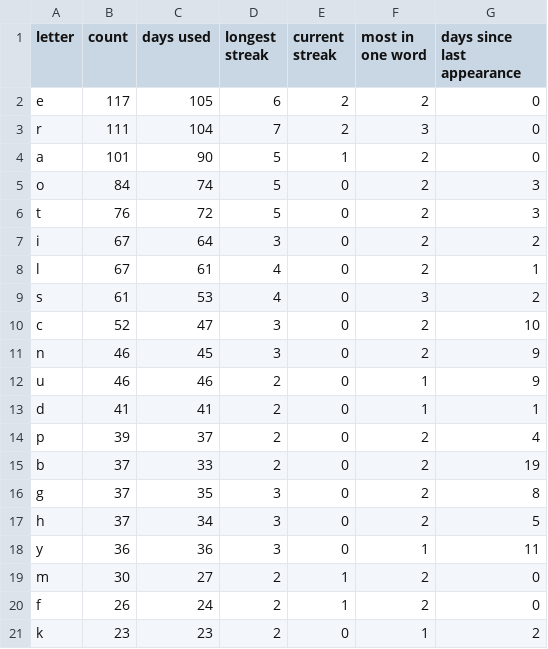
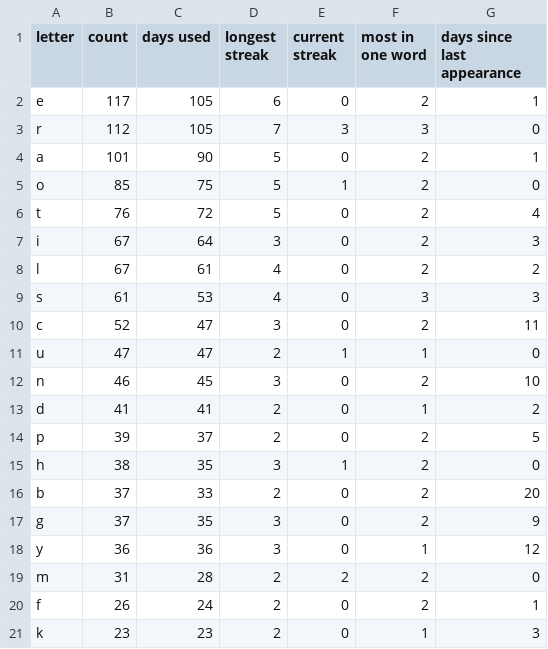
Before and after one commit to eagerterrier/previous-wordle-words, a CSV file: statistics.csv, drawn as a sheet; only a part is shown; the diff covers the shown part only.

```diff
--- a/statistics.csv
+++ b/statistics.csv
@@ -1,21 +1,21 @@
 letter,count,days used,longest streak,current streak,most in one word,days since last appearance
-e,117,105,6,2,2,0
-r,111,104,7,2,3,0
-a,101,90,5,1,2,0
-o,84,74,5,0,2,3
-t,76,72,5,0,2,3
-i,67,64,3,0,2,2
-l,67,61,4,0,2,1
-s,61,53,4,0,3,2
-c,52,47,3,0,2,10
-n,46,45,3,0,2,9
-u,46,46,2,0,1,9
-d,41,41,2,0,1,1
-p,39,37,2,0,2,4
-b,37,33,2,0,2,19
-g,37,35,3,0,2,8
-h,37,34,3,0,2,5
-y,36,36,3,0,1,11
-m,30,27,2,1,2,0
-f,26,24,2,1,2,0
-k,23,23,2,0,1,2
+e,117,105,6,0,2,1
+r,112,105,7,3,3,0
+a,101,90,5,0,2,1
+o,85,75,5,1,2,0
+t,76,72,5,0,2,4
+i,67,64,3,0,2,3
+l,67,61,4,0,2,2
+s,61,53,4,0,3,3
+c,52,47,3,0,2,11
+u,47,47,2,1,1,0
+n,46,45,3,0,2,10
+d,41,41,2,0,1,2
+p,39,37,2,0,2,5
+h,38,35,3,1,2,0
+b,37,33,2,0,2,20
+g,37,35,3,0,2,9
+y,36,36,3,0,1,12
+m,31,28,2,2,2,0
+f,26,24,2,0,2,1
+k,23,23,2,0,1,3
```
Also changed, not shown: 6 edited cells elsewhere in this file, 2 other files.
